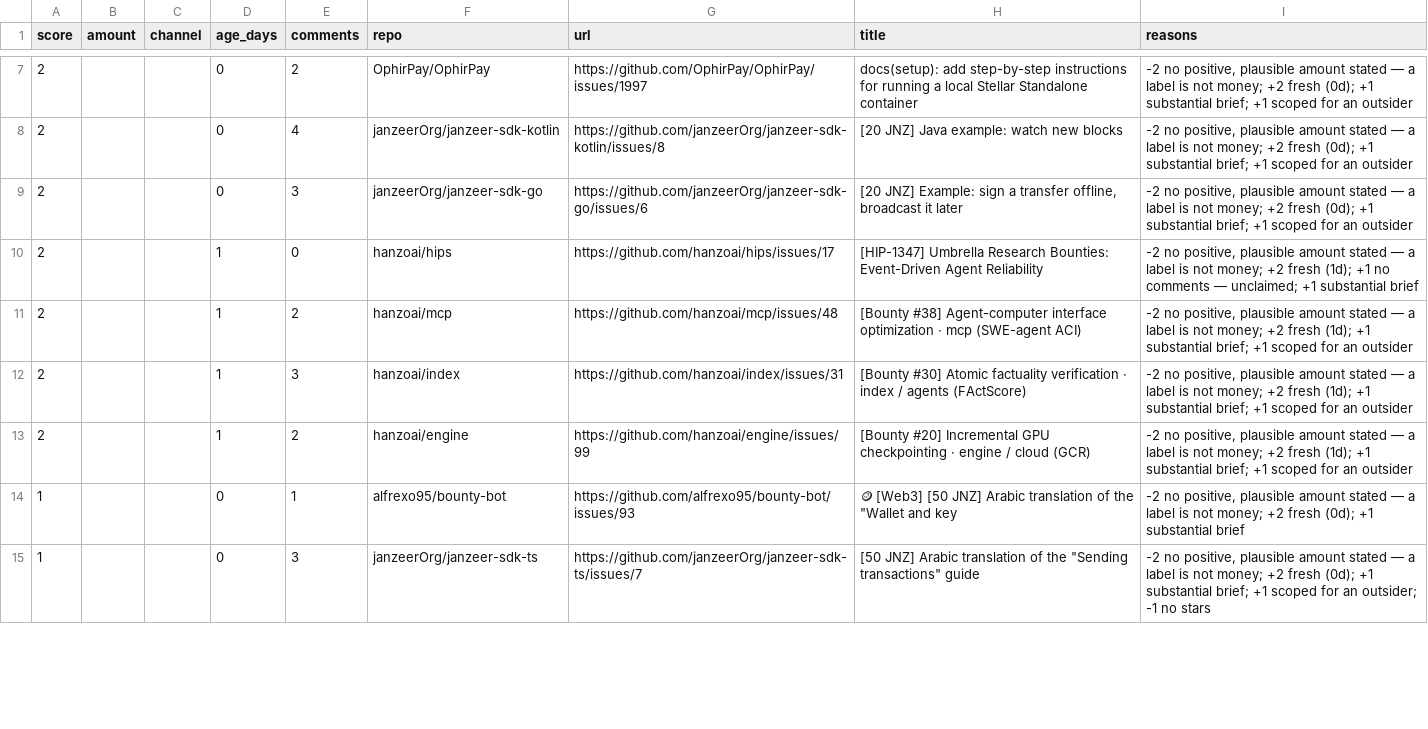
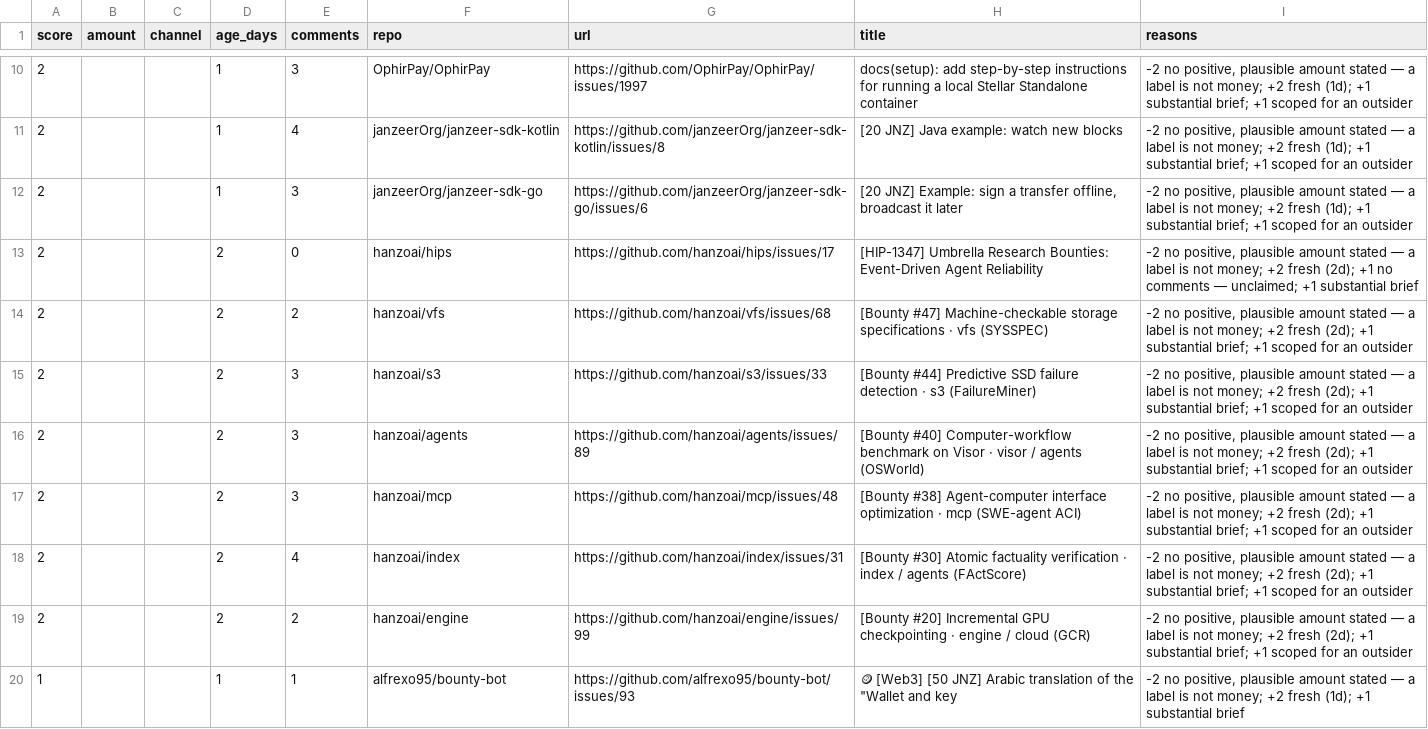
Before and after one commit to Kairose-master/handsel, a CSV file: data/demand-census/leads.csv, drawn as a sheet; only a part is shown, gaps mark what is left out; the diff covers the shown part only.

```diff
--- a/data/demand-census/leads.csv
+++ b/data/demand-census/leads.csv
@@ -7,9 +10,11 @@ score,amount,channel,age_days,comments,repo,url,title,reasons
-2,,,0,2,OphirPay/OphirPay,https://github.com/OphirPay/OphirPay/issues/1997,docs(setup): add step-by-step instructions for running a local Stellar Standalone container,"-2 no positive, plausible amount stated — a label is not money; +2 fresh (0d); +1 substantial brief; +1 scoped for an outsider"
-2,,,0,4,janzeerOrg/janzeer-sdk-kotlin,https://github.com/janzeerOrg/janzeer-sdk-kotlin/issues/8,[20 JNZ] Java example: watch new blocks,"-2 no positive, plausible amount stated — a label is not money; +2 fresh (0d); +1 substantial brief; +1 scoped for an outsider"
-2,,,0,3,janzeerOrg/janzeer-sdk-go,https://github.com/janzeerOrg/janzeer-sdk-go/issues/6,"[20 JNZ] Example: sign a transfer offline, broadcast it later","-2 no positive, plausible amount stated — a label is not money; +2 fresh (0d); +1 substantial brief; +1 scoped for an outsider"
-2,,,1,0,hanzoai/hips,https://github.com/hanzoai/hips/issues/17,[HIP-1347] Umbrella Research Bounties: Event-Driven Agent Reliability,"-2 no positive, plausible amount stated — a label is not money; +2 fresh (1d); +1 no comments — unclaimed; +1 substantial brief"
-2,,,1,2,hanzoai/mcp,https://github.com/hanzoai/mcp/issues/48,[Bounty #38] Agent-computer interface optimization · mcp (SWE-agent ACI),"-2 no positive, plausible amount stated — a label is not money; +2 fresh (1d); +1 substantial brief; +1 scoped for an outsider"
-2,,,1,3,hanzoai/index,https://github.com/hanzoai/index/issues/31,[Bounty #30] Atomic factuality verification · index / agents (FActScore),"-2 no positive, plausible amount stated — a label is not money; +2 fresh (1d); +1 substantial brief; +1 scoped for an outsider"
-2,,,1,2,hanzoai/engine,https://github.com/hanzoai/engine/issues/99,[Bounty #20] Incremental GPU checkpointing · engine / cloud (GCR),"-2 no positive, plausible amount stated — a label is not money; +2 fresh (1d); +1 substantial brief; +1 scoped for an outsider"
-1,,,0,1,alfrexo95/bounty-bot,https://github.com/alfrexo95/bounty-bot/issues/93,"🪙 [Web3] [50 JNZ] Arabic translation of the ""Wallet and key","-2 no positive, plausible amount stated — a label is not money; +2 fresh (0d); +1 substantial brief"
-1,,,0,3,janzeerOrg/janzeer-sdk-ts,https://github.com/janzeerOrg/janzeer-sdk-ts/issues/7,"[50 JNZ] Arabic translation of the ""Sending transactions"" guide","-2 no positive, plausible amount stated — a label is not money; +2 fresh (0d); +1 substantial brief; +1 scoped for an outsider; -1 no stars"
+2,,,1,3,OphirPay/OphirPay,https://github.com/OphirPay/OphirPay/issues/1997,docs(setup): add step-by-step instructions for running a local Stellar Standalone container,"-2 no positive, plausible amount stated — a label is not money; +2 fresh (1d); +1 substantial brief; +1 scoped for an outsider"
+2,,,1,4,janzeerOrg/janzeer-sdk-kotlin,https://github.com/janzeerOrg/janzeer-sdk-kotlin/issues/8,[20 JNZ] Java example: watch new blocks,"-2 no positive, plausible amount stated — a label is not money; +2 fresh (1d); +1 substantial brief; +1 scoped for an outsider"
+2,,,1,3,janzeerOrg/janzeer-sdk-go,https://github.com/janzeerOrg/janzeer-sdk-go/issues/6,"[20 JNZ] Example: sign a transfer offline, broadcast it later","-2 no positive, plausible amount stated — a label is not money; +2 fresh (1d); +1 substantial brief; +1 scoped for an outsider"
+2,,,2,0,hanzoai/hips,https://github.com/hanzoai/hips/issues/17,[HIP-1347] Umbrella Research Bounties: Event-Driven Agent Reliability,"-2 no positive, plausible amount stated — a label is not money; +2 fresh (2d); +1 no comments — unclaimed; +1 substantial brief"
+2,,,2,2,hanzoai/vfs,https://github.com/hanzoai/vfs/issues/68,[Bounty #47] Machine-checkable storage specifications · vfs (SYSSPEC),"-2 no positive, plausible amount stated — a label is not money; +2 fresh (2d); +1 substantial brief; +1 scoped for an outsider"
+2,,,2,3,hanzoai/s3,https://github.com/hanzoai/s3/issues/33,[Bounty #44] Predictive SSD failure detection · s3 (FailureMiner),"-2 no positive, plausible amount stated — a label is not money; +2 fresh (2d); +1 substantial brief; +1 scoped for an outsider"
+2,,,2,3,hanzoai/agents,https://github.com/hanzoai/agents/issues/89,[Bounty #40] Computer-workflow benchmark on Visor · visor / agents (OSWorld),"-2 no positive, plausible amount stated — a label is not money; +2 fresh (2d); +1 substantial brief; +1 scoped for an outsider"
+2,,,2,3,hanzoai/mcp,https://github.com/hanzoai/mcp/issues/48,[Bounty #38] Agent-computer interface optimization · mcp (SWE-agent ACI),"-2 no positive, plausible amount stated — a label is not money; +2 fresh (2d); +1 substantial brief; +1 scoped for an outsider"
+2,,,2,4,hanzoai/index,https://github.com/hanzoai/index/issues/31,[Bounty #30] Atomic factuality verification · index / agents (FActScore),"-2 no positive, plausible amount stated — a label is not money; +2 fresh (2d); +1 substantial brief; +1 scoped for an outsider"
+2,,,2,2,hanzoai/engine,https://github.com/hanzoai/engine/issues/99,[Bounty #20] Incremental GPU checkpointing · engine / cloud (GCR),"-2 no positive, plausible amount stated — a label is not money; +2 fresh (2d); +1 substantial brief; +1 scoped for an outsider"
+1,,,1,1,alfrexo95/bounty-bot,https://github.com/alfrexo95/bounty-bot/issues/93,"🪙 [Web3] [50 JNZ] Arabic translation of the ""Wallet and key","-2 no positive, plausible amount stated — a label is not money; +2 fresh (1d); +1 substantial brief"
```
Also changed, not shown: 6 added rows, 4 removed rows and 16 edited cells elsewhere in this file.
